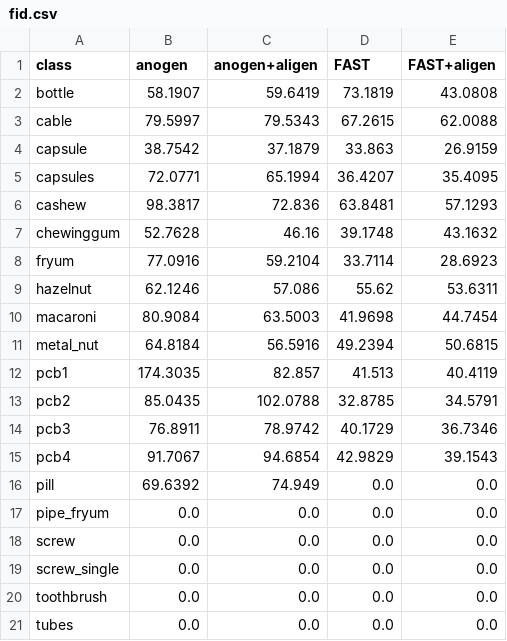
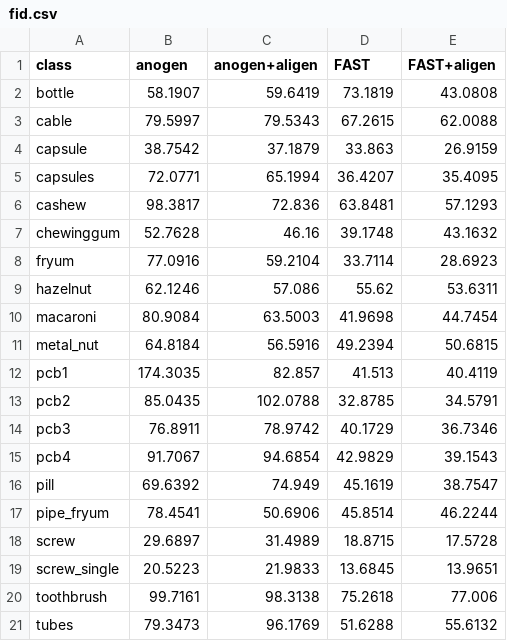
Before and after one commit to JiangSio/AligenMask, a CSV file: anomaly_gen_metrics/results/fid.csv, drawn as a sheet.

Commit message:
gen_metrics_update

```diff
--- a/anomaly_gen_metrics/results/fid.csv
+++ b/anomaly_gen_metrics/results/fid.csv
@@ -15,7 +15,7 @@ pcb3,76.8911,78.9742,40.1729,36.7346
 pcb4,91.7067,94.6854,42.9829,39.1543
-pill,69.6392,74.949,0.0,0.0
-pipe_fryum,0.0,0.0,0.0,0.0
-screw,0.0,0.0,0.0,0.0
-screw_single,0.0,0.0,0.0,0.0
-toothbrush,0.0,0.0,0.0,0.0
-tubes,0.0,0.0,0.0,0.0
+pill,69.6392,74.949,45.1619,38.7547
+pipe_fryum,78.4541,50.6906,45.8514,46.2244
+screw,29.6897,31.4989,18.8715,17.5728
+screw_single,20.5223,21.9833,13.6845,13.9651
+toothbrush,99.7161,98.3138,75.2618,77.006
+tubes,79.3473,96.1769,51.6288,55.6132
```
Also changed, not shown: 1 other file.
